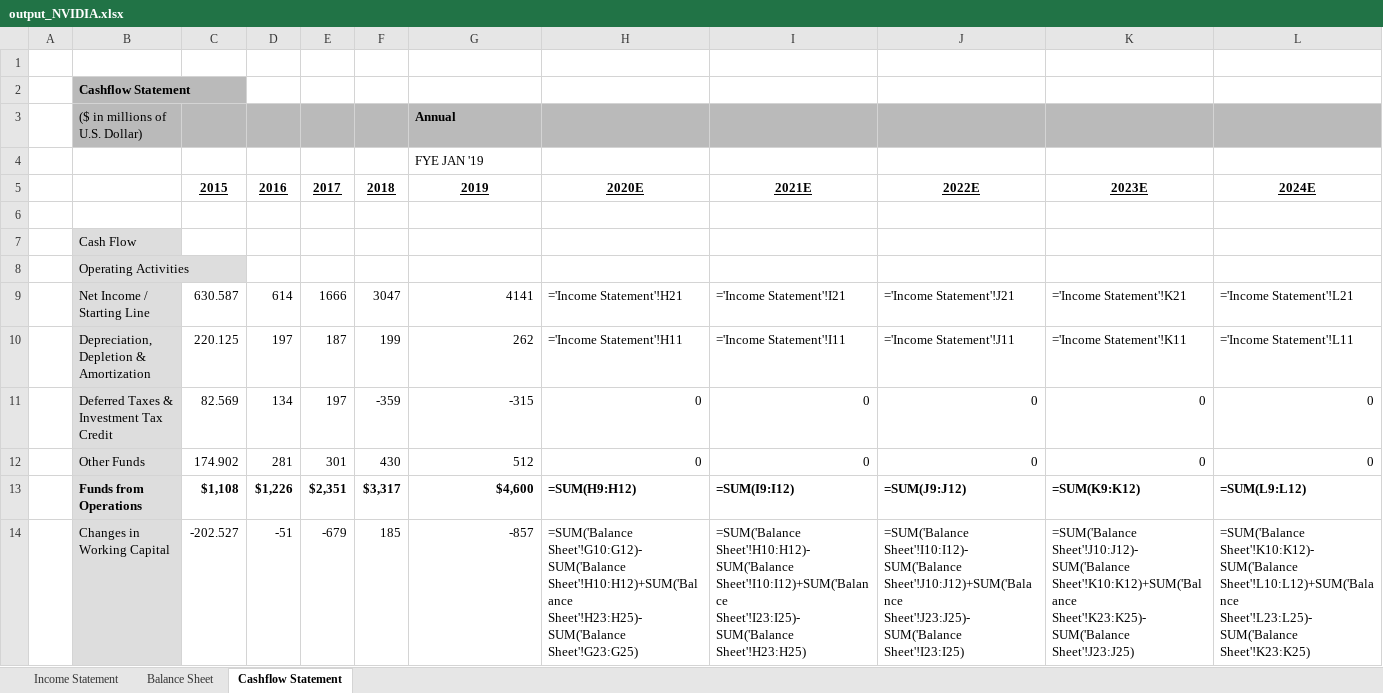
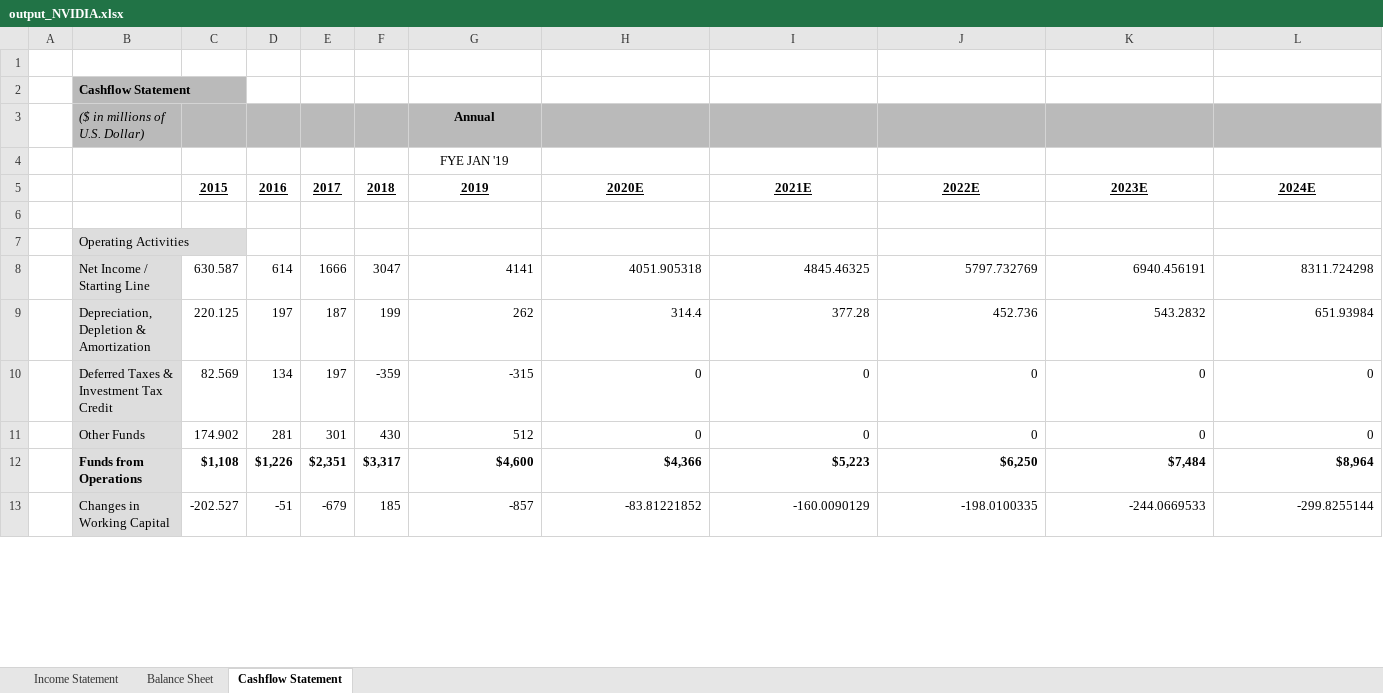
Before and after one commit to jasonzhao1998/jasonzhao1998.github.io, an Excel workbook: resource/output_NVIDIA.xlsx, sheet Cashflow Statement, drawn as a sheet; only a part is shown; values as stored, in another font and other column widths than the file's, no borders; formulas without a stored value are shown as written; removed rows and columns are numbered as before the commit, all else as after; the diff covers the shown part only; the diff names each change by its address in the sheet, - before the commit and + after, or states it on an @@ line.

```diff
--- a/resource/output_NVIDIA.xlsx (sheet Cashflow Statement)
+++ b/resource/output_NVIDIA.xlsx (sheet Cashflow Statement)
-B3 italic: off
+B3 italic: on
-G3:G4 alignment: left
+G3:G4 alignment: center
-row 7:  | Cash Flow
-H8: ='Income Statement'!H21
+H8: 4051.905318
-I8: ='Income Statement'!I21
+I8: 4845.46325
-J8: ='Income Statement'!J21
+J8: 5797.732769
-K8: ='Income Statement'!K21
+K8: 6940.456191
-L8: ='Income Statement'!L21
+L8: 8311.724298
-H9: ='Income Statement'!H11
+H9: 314.4
-I9: ='Income Statement'!I11
+I9: 377.28
-J9: ='Income Statement'!J11
+J9: 452.736
-K9: ='Income Statement'!K11
+K9: 543.2832
-L9: ='Income Statement'!L11
+L9: 651.93984
-H12: =SUM(H9:H12)
+H12: $4,366
-I12: =SUM(I9:I12)
+I12: $5,223
-J12: =SUM(J9:J12)
+J12: $6,250
-K12: =SUM(K9:K12)
+K12: $7,484
-L12: =SUM(L9:L12)
+L12: $8,964
-H13: =SUM('Balance Sheet'!G10:G12)-SUM('Balance Sheet'!H10:H12)+SUM('Balance Sheet'!H23:H25)-SUM('Balance Sheet'!G23:G25)
+H13: -83.81221852
-I13: =SUM('Balance Sheet'!H10:H12)-SUM('Balance Sheet'!I10:I12)+SUM('Balance Sheet'!I23:I25)-SUM('Balance Sheet'!H23:H25)
+I13: -160.0090129
-J13: =SUM('Balance Sheet'!I10:I12)-SUM('Balance Sheet'!J10:J12)+SUM('Balance Sheet'!J23:J25)-SUM('Balance Sheet'!I23:I25)
+J13: -198.0100335
-K13: =SUM('Balance Sheet'!J10:J12)-SUM('Balance Sheet'!K10:K12)+SUM('Balance Sheet'!K23:K25)-SUM('Balance Sheet'!J23:J25)
+K13: -244.0669533
-L13: =SUM('Balance Sheet'!K10:K12)-SUM('Balance Sheet'!L10:L12)+SUM('Balance Sheet'!L23:L25)-SUM('Balance Sheet'!K23:K25)
+L13: -299.8255144
```
Also changed, not shown: 9 added rows, 9 removed rows and 15 edited cells elsewhere in this sheet, sheet Income Statement, sheet Balance Sheet, resource/output_ADS.xlsx.
